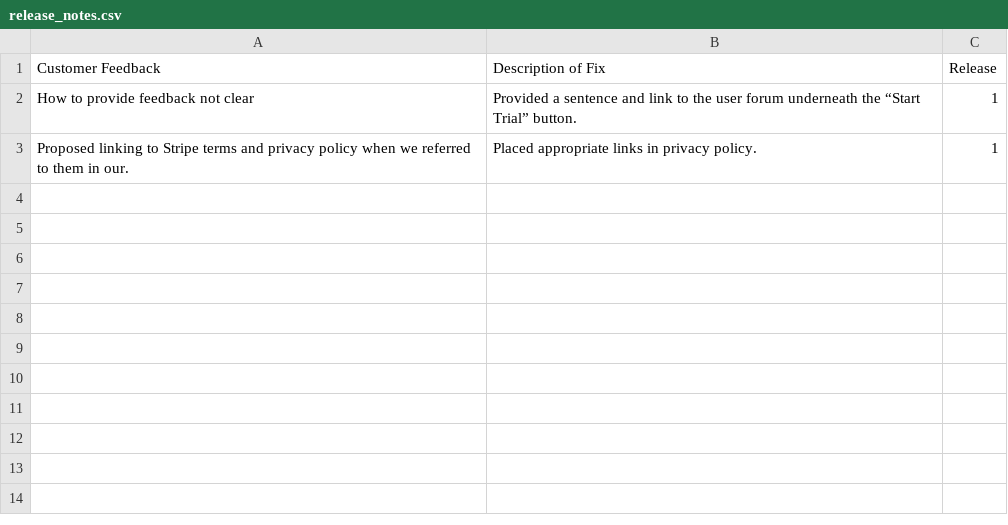
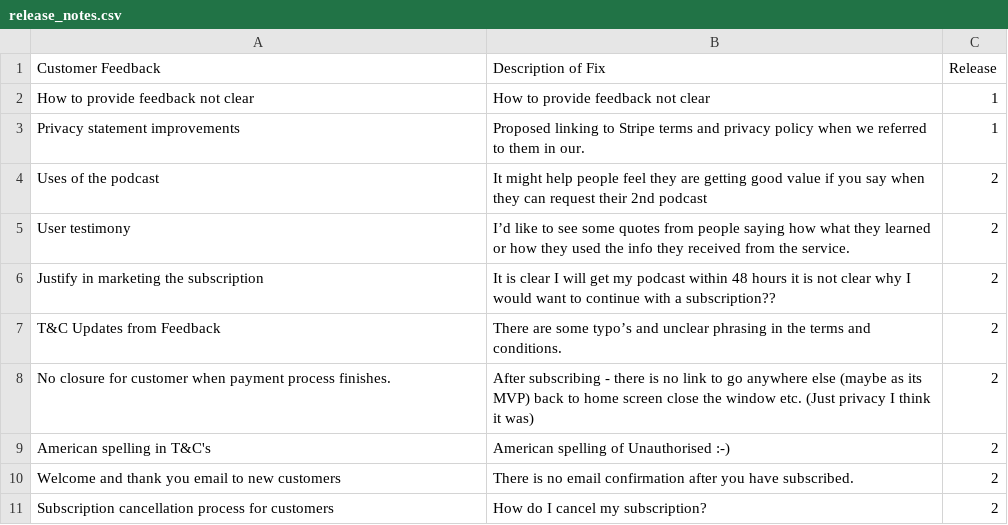
Before and after one commit to ThatsProperty/website, a CSV file: release_notes.csv, drawn as a sheet.

Commit message:
LOC-78 uploading release csv files

```diff
--- a/release_notes.csv
+++ b/release_notes.csv
@@ -1,3 +1,11 @@
 Customer Feedback,Description of Fix,Release
-How to provide feedback not clear, Provided a sentence and link to the user forum underneath the “Start Trial” button.,1
-Proposed linking to Stripe terms and privacy policy when we referred to them in our., Placed appropriate links in privacy policy.,1
+How to provide feedback not clear,How to provide feedback not clear,1
+Privacy statement improvements,Proposed linking to Stripe terms and privacy policy when we referred to them in our.,1
+Uses of the podcast,It might help people feel they are getting good value if you say when they can request their 2nd podcast,2
+User testimony,I’d like to see some quotes from people saying how what they learned or how they used the info they received from the service.,2
+Justify in marketing the subscription,It is clear I will get my podcast within 48 hours it is not clear why I would want to continue with a subscription?? ,2
+T&C Updates from Feedback,There are some typo’s and unclear phrasing in the terms and conditions.,2
+No closure for customer when payment process finishes.,After subscribing - there is no link to go anywhere else (maybe as its MVP) back to home screen close the window etc.  (Just privacy I think it was),2
+American spelling in T&C's,American spelling of Unauthorised :-),2
+Welcome and thank you email to new customers,There is no email confirmation after you have subscribed.,2
+Subscription cancellation process for customers,How do I cancel my subscription?,2
```
Also changed, not shown: 1 other file.
